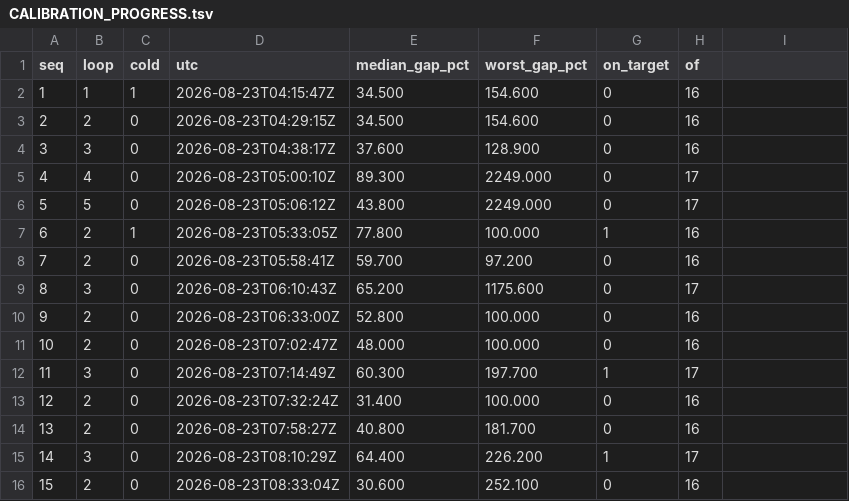
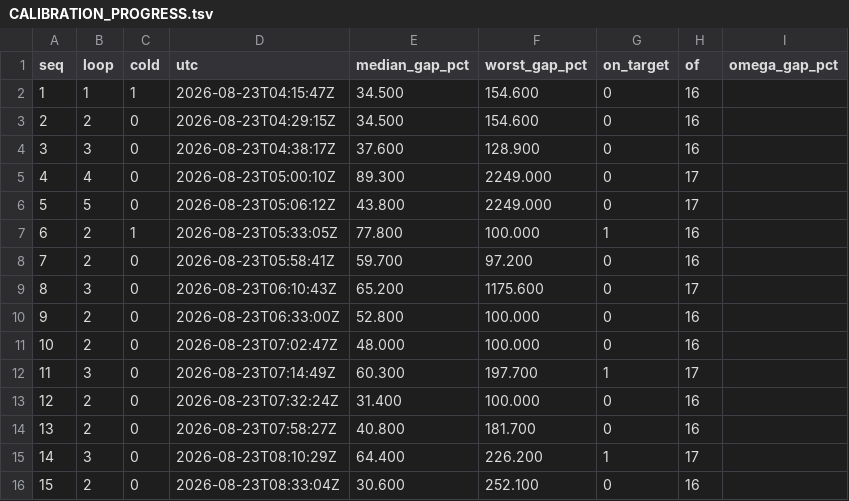
Before and after one commit to srotberg/housing_first_or_treatment_first_ask_the_kids_not_the_parents, a TSV file: code/CALIBRATION_PROGRESS.tsv, drawn as a sheet; the diff names each change by its address in the sheet, - before the commit and + after, or states it on an @@ line.

```diff
--- a/code/CALIBRATION_PROGRESS.tsv
+++ b/code/CALIBRATION_PROGRESS.tsv
-I1: (empty)
+I1: omega_gap_pct
```
Also changed, not shown: 1 other file.
